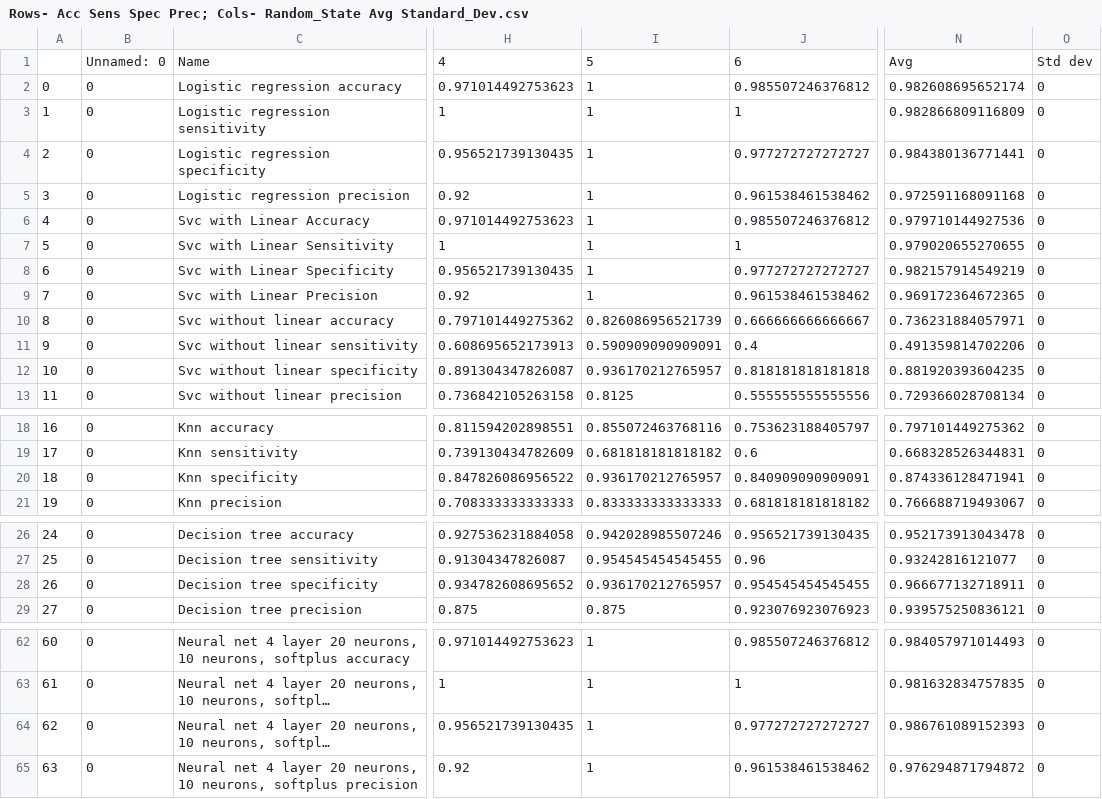
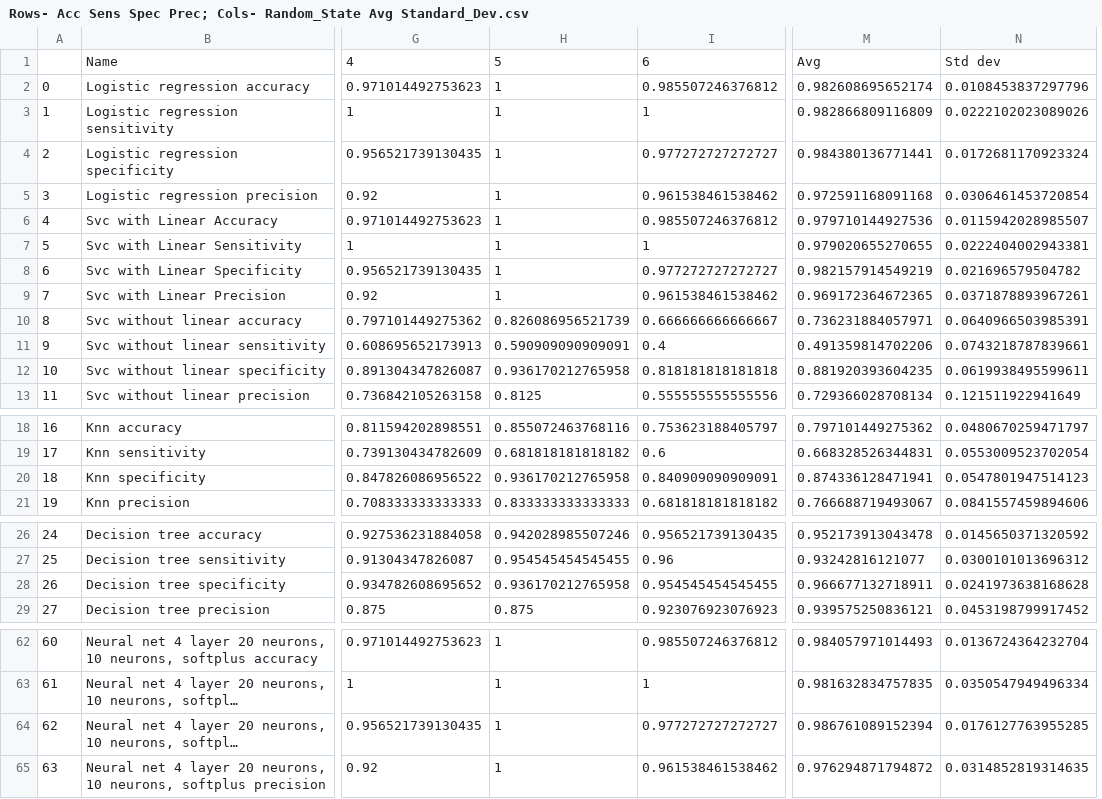
Before and after one commit to JosueCom/ML-Model-Comparison-Research, a CSV file: Deep Learning/Rows- Acc Sens Spec Prec; Cols- Random_State Avg Standard_Dev.csv, drawn as a sheet; only a part is shown, gaps mark what is left out; long unchanged cells end in …; removed rows and columns are numbered as before the commit, all else as after; the diff names each change by its address in the sheet, - before the commit and + after, or states it on an @@ line.

Commit message:
added standard deviation
Automated standard deviation

```diff
--- a/Deep Learning/Rows- Acc Sens Spec Prec; Cols- Random_State Avg Standard_Dev.csv
+++ b/Deep Learning/Rows- Acc Sens Spec Prec; Cols- Random_State Avg Standard_Dev.csv
-column B, rows 1-13: Unnamed: 0 | 0 | 0 | 0 | 0 | 0 | 0 | 0 | 0 | 0 | 0 | 0 | 0; rows 18-21: all 0; rows 26-29: all 0; rows 62-65: all 0
-column O, rows 1-13: Std dev | 0 | 0 | 0 | 0 | 0 | 0 | 0 | 0 | 0 | 0 | 0 | 0; rows 18-21: all 0; rows 26-29: all 0; rows 62-65: all 0
+column N, rows 1-13: Std dev | 0.0108453837297796 | 0.0222102023089026 | 0.0172681170923324 | 0.0306461453720854 | 0.0115942028985507 | 0.0222404002943381 | 0.021696579504782 | 0.0371878893967261 | 0.0640966503985391 | 0.0743218787839661 | 0.0619938495599611 | 0.121511922941649; rows 18-21: 0.0480670259471797 | 0.0553009523702054 | 0.0547801947514123 | 0.0841557459894606; rows 26-29: 0.0145650371320592 | 0.0300101013696312 | 0.0241973638168628 | 0.0453198799917452; rows 62-65: 0.0136724364232704 | 0.0350547949496334 | 0.0176127763955285 | 0.0314852819314635
-H12: 0.936170212765957
+H12: 0.936170212765958
-H20: 0.936170212765957
+H20: 0.936170212765958
-H28: 0.936170212765957
+H28: 0.936170212765958
-M64: 0.986761089152393
+M64: 0.986761089152394
```
Also changed, not shown: 1 other file.
